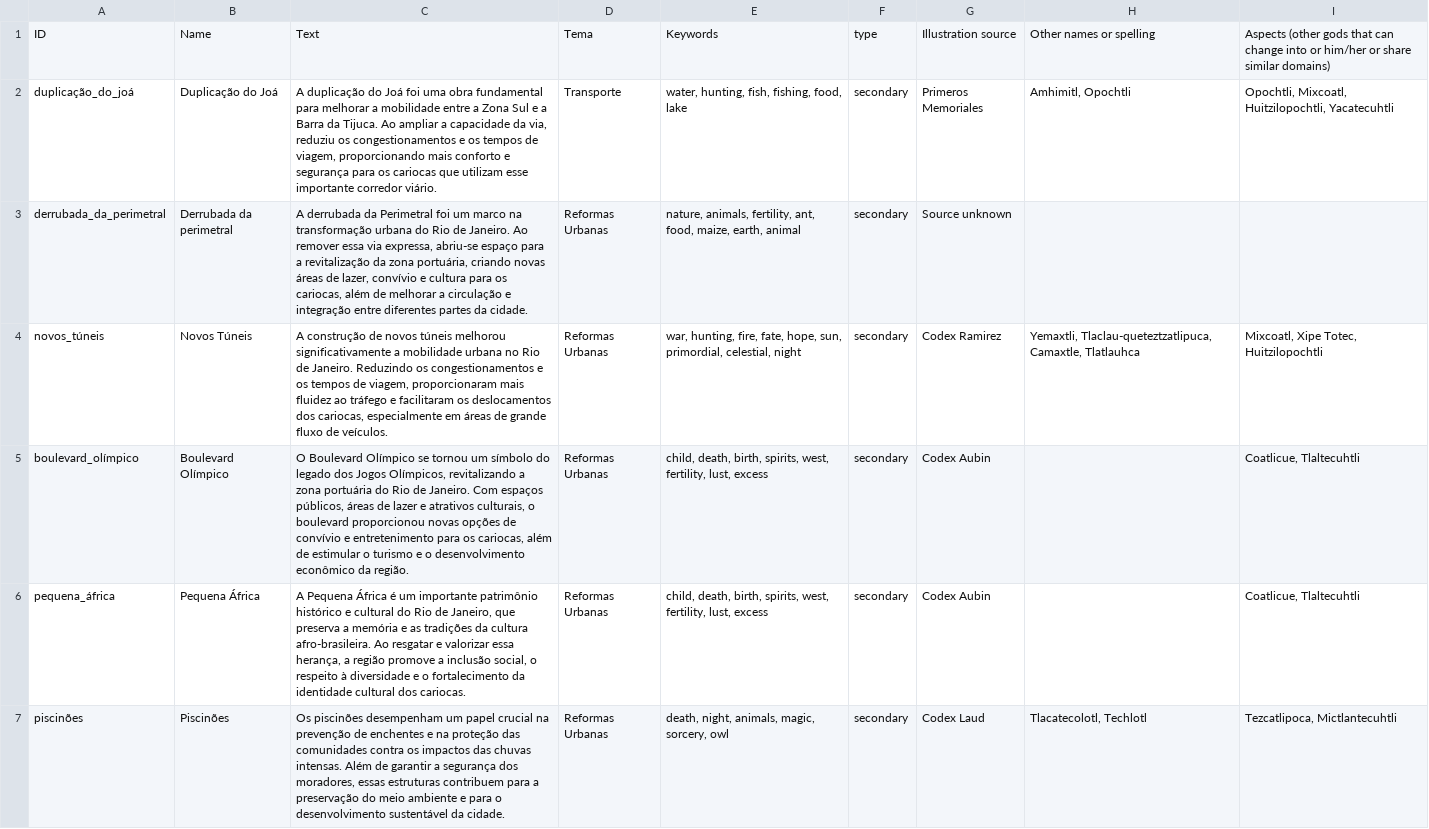
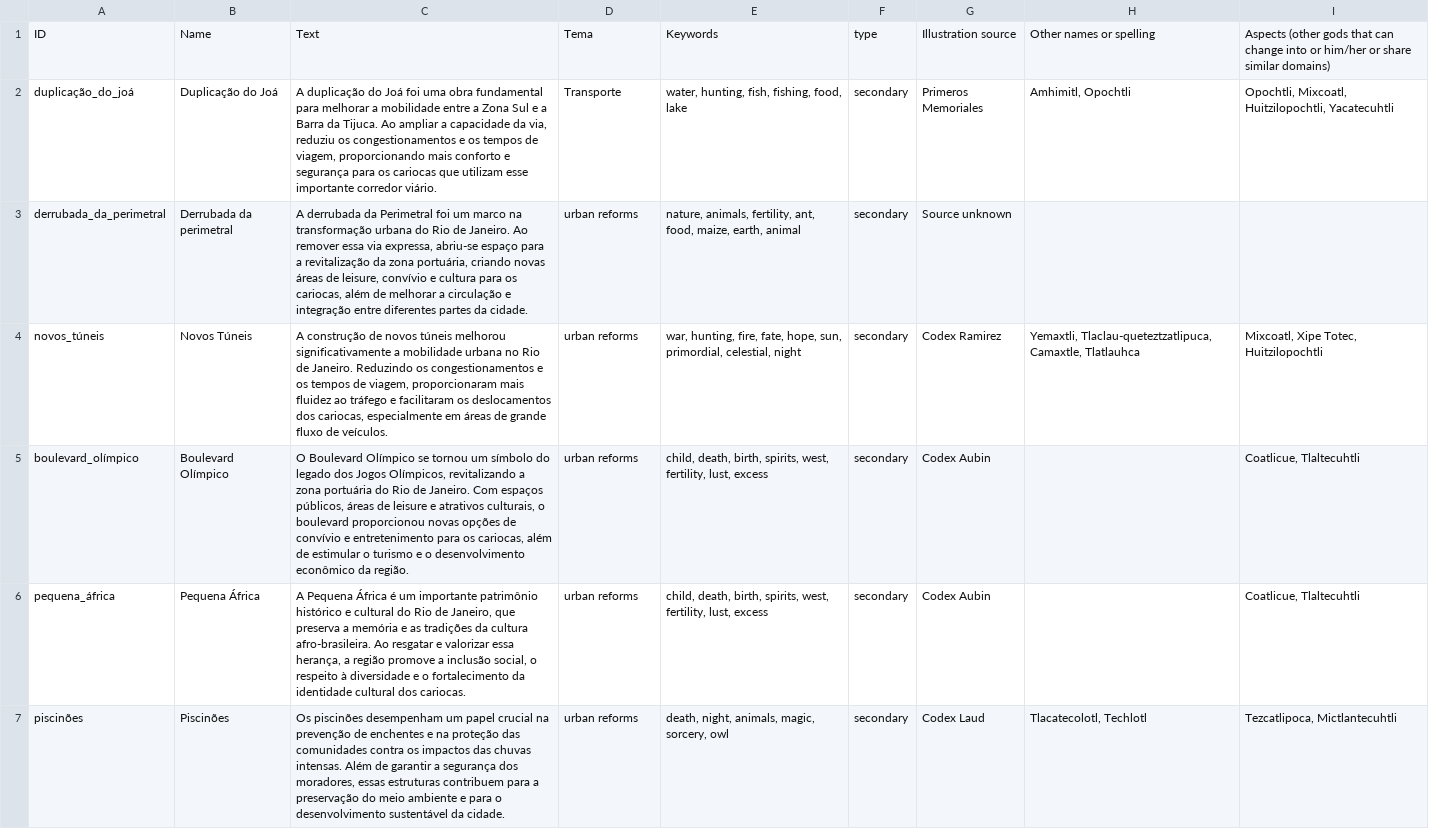
Before and after one commit to prefeitura-rio/OlympicLegacy2, a CSV file: src/data/gods/raw/teste.csv, drawn as a sheet; only a part is shown; the diff covers the shown part only.

```diff
--- a/src/data/gods/raw/teste.csv
+++ b/src/data/gods/raw/teste.csv
@@ -2,6 +2,6 @@ ID,Name,Text,Tema,Keywords,type,Illustration source,Other names or spelling,Aspe
 duplicação_do_joá,Duplicação do Joá,"A duplicação do Joá foi uma obra fundamental para melhorar a mobilidade entre a Zona Sul e a Barra da Tijuca. Ao ampliar a capacidade da via, reduziu os congestionamentos e os tempos de viagem, proporcionando mais conforto e segurança para os cariocas que utilizam esse importante corredor viário.",Transporte,"water, hunting, fish, fishing, food, lake",secondary,Primeros Memoriales,"Amhimitl, Opochtli","Opochtli, Mixcoatl, Huitzilopochtli, Yacatecuhtli"
-derrubada_da_perimetral,Derrubada da perimetral,"A derrubada da Perimetral foi um marco na transformação urbana do Rio de Janeiro. Ao remover essa via expressa, abriu-se espaço para a revitalização da zona portuária, criando novas áreas de lazer, convívio e cultura para os cariocas, além de melhorar a circulação e integração entre diferentes partes da cidade.",Reformas Urbanas,"nature, animals, fertility, ant, food, maize, earth, animal",secondary,Source unknown,,
-novos_túneis,Novos Túneis,"A construção de novos túneis melhorou significativamente a mobilidade urbana no Rio de Janeiro. Reduzindo os congestionamentos e os tempos de viagem, proporcionaram mais fluidez ao tráfego e facilitaram os deslocamentos dos cariocas, especialmente em áreas de grande fluxo de veículos.",Reformas Urbanas,"war, hunting, fire, fate, hope, sun, primordial, celestial, night",secondary,Codex Ramirez,"Yemaxtli, Tlaclau-queteztzatlipuca, Camaxtle, Tlatlauhca","Mixcoatl, Xipe Totec, Huitzilopochtli"
-boulevard_olímpico,Boulevard Olímpico,"O Boulevard Olímpico se tornou um símbolo do legado dos Jogos Olímpicos, revitalizando a zona portuária do Rio de Janeiro. Com espaços públicos, áreas de lazer e atrativos culturais, o boulevard proporcionou novas opções de convívio e entretenimento para os cariocas, além de estimular o turismo e o desenvolvimento econômico da região.",Reformas Urbanas,"child, death, birth, spirits, west, fertility, lust, excess",secondary,Codex Aubin,,"Coatlicue, Tlaltecuhtli"
-pequena_áfrica,Pequena África,"A Pequena África é um importante patrimônio histórico e cultural do Rio de Janeiro, que preserva a memória e as tradições da cultura afro-brasileira. Ao resgatar e valorizar essa herança, a região promove a inclusão social, o respeito à diversidade e o fortalecimento da identidade cultural dos cariocas.",Reformas Urbanas,"child, death, birth, spirits, west, fertility, lust, excess",secondary,Codex Aubin,,"Coatlicue, Tlaltecuhtli"
-piscinões,Piscinões,"Os piscinões desempenham um papel crucial na prevenção de enchentes e na proteção das comunidades contra os impactos das chuvas intensas. Além de garantir a segurança dos moradores, essas estruturas contribuem para a preservação do meio ambiente e para o desenvolvimento sustentável da cidade.",Reformas Urbanas,"death, night, animals, magic, sorcery, owl",secondary,Codex Laud,"Tlacatecolotl, Techlotl ","Tezcatlipoca, Mictlantecuhtli "
+derrubada_da_perimetral,Derrubada da perimetral,"A derrubada da Perimetral foi um marco na transformação urbana do Rio de Janeiro. Ao remover essa via expressa, abriu-se espaço para a revitalização da zona portuária, criando novas áreas de leisure, convívio e cultura para os cariocas, além de melhorar a circulação e integração entre diferentes partes da cidade.",urban reforms,"nature, animals, fertility, ant, food, maize, earth, animal",secondary,Source unknown,,
+novos_túneis,Novos Túneis,"A construção de novos túneis melhorou significativamente a mobilidade urbana no Rio de Janeiro. Reduzindo os congestionamentos e os tempos de viagem, proporcionaram mais fluidez ao tráfego e facilitaram os deslocamentos dos cariocas, especialmente em áreas de grande fluxo de veículos.",urban reforms,"war, hunting, fire, fate, hope, sun, primordial, celestial, night",secondary,Codex Ramirez,"Yemaxtli, Tlaclau-queteztzatlipuca, Camaxtle, Tlatlauhca","Mixcoatl, Xipe Totec, Huitzilopochtli"
+boulevard_olímpico,Boulevard Olímpico,"O Boulevard Olímpico se tornou um símbolo do legado dos Jogos Olímpicos, revitalizando a zona portuária do Rio de Janeiro. Com espaços públicos, áreas de leisure e atrativos culturais, o boulevard proporcionou novas opções de convívio e entretenimento para os cariocas, além de estimular o turismo e o desenvolvimento econômico da região.",urban reforms,"child, death, birth, spirits, west, fertility, lust, excess",secondary,Codex Aubin,,"Coatlicue, Tlaltecuhtli"
+pequena_áfrica,Pequena África,"A Pequena África é um importante patrimônio histórico e cultural do Rio de Janeiro, que preserva a memória e as tradições da cultura afro-brasileira. Ao resgatar e valorizar essa herança, a região promove a inclusão social, o respeito à diversidade e o fortalecimento da identidade cultural dos cariocas.",urban reforms,"child, death, birth, spirits, west, fertility, lust, excess",secondary,Codex Aubin,,"Coatlicue, Tlaltecuhtli"
+piscinões,Piscinões,"Os piscinões desempenham um papel crucial na prevenção de enchentes e na proteção das comunidades contra os impactos das chuvas intensas. Além de garantir a segurança dos moradores, essas estruturas contribuem para a preservação do meio ambiente e para o desenvolvimento sustentável da cidade.",urban reforms,"death, night, animals, magic, sorcery, owl",secondary,Codex Laud,"Tlacatecolotl, Techlotl ","Tezcatlipoca, Mictlantecuhtli "
```
Also changed, not shown: 21 edited cells elsewhere in this file, 24 other files.
